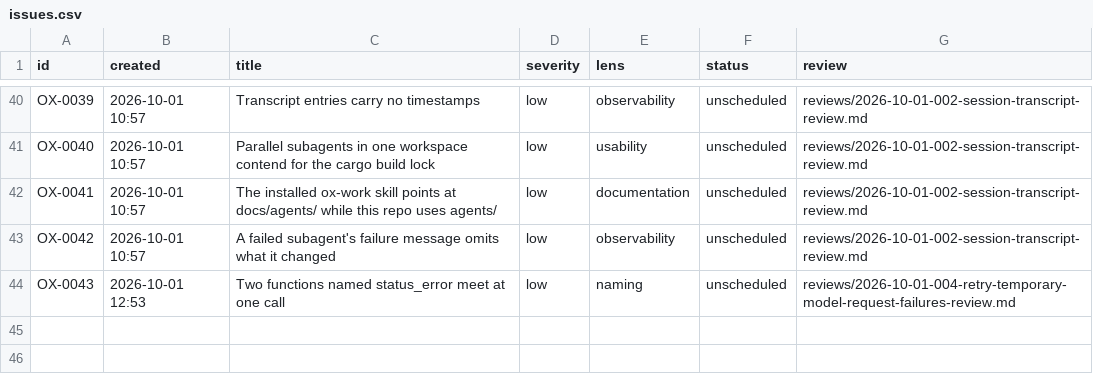
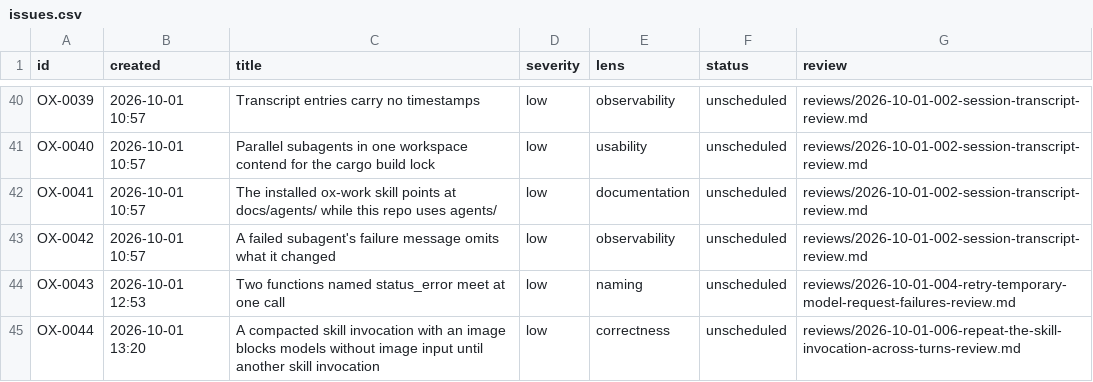
Before and after one commit to kkestell/ox, a CSV file: agents/issues.csv, drawn as a sheet; only a part is shown, gaps mark what is left out; the diff names each change by its address in the sheet, - before the commit and + after, or states it on an @@ line.

Commit message:
Review repeating the skill invocation across later turns

```diff
--- a/agents/issues.csv
+++ b/agents/issues.csv
+row 45: OX-0044 | 2026-10-01 13:20 | A compacted skill invocation with an image blocks models without image input until another skill invocation | low | correctness | unscheduled | reviews/2026-10-01-006-repeat-the-skill-invocation-across-turns-review.md
```
Also changed, not shown: 1 other file.
